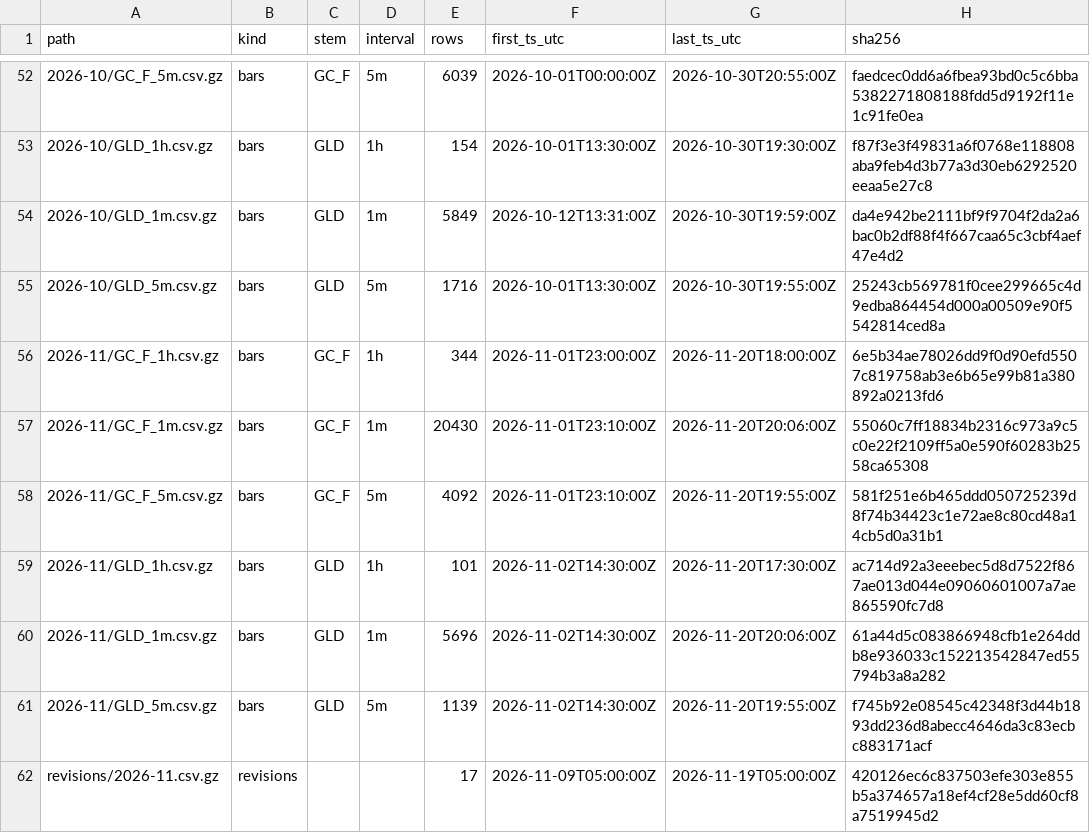
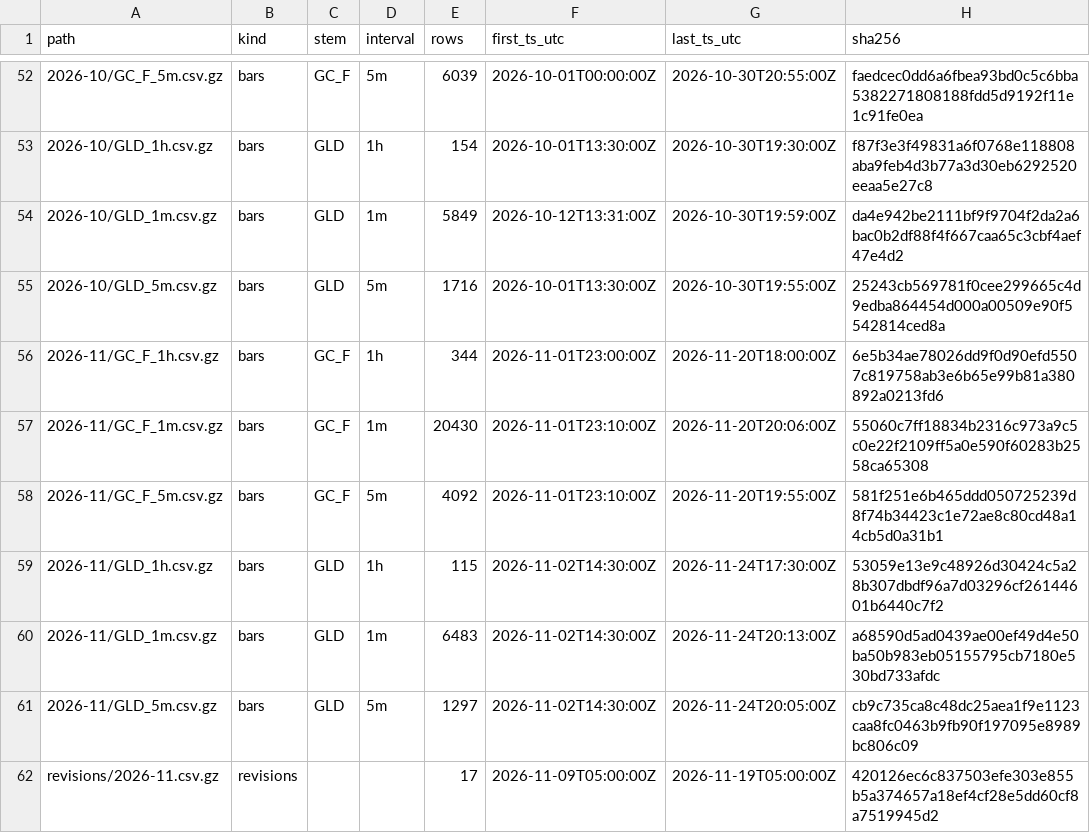
Before and after one commit to flodesgg/paper-lab, a CSV file: data_archive/MANIFEST.csv, drawn as a sheet; only a part is shown, gaps mark what is left out.

```diff
--- a/data_archive/MANIFEST.csv
+++ b/data_archive/MANIFEST.csv
@@ -58,5 +58,5 @@ path,kind,stem,interval,rows,first_ts_utc,last_ts_utc,sha256
 2026-11/GC_F_5m.csv.gz,bars,GC_F,5m,4092,2026-11-01T23:10:00Z,2026-11-20T19:55:00Z,581f251e6b465ddd050725239d8f74b34423c1e72ae8c80cd48a14cb5d0a31b1
-2026-11/GLD_1h.csv.gz,bars,GLD,1h,101,2026-11-02T14:30:00Z,2026-11-20T17:30:00Z,ac714d92a3eeebec5d8d7522f867ae013d044e09060601007a7ae865590fc7d8
-2026-11/GLD_1m.csv.gz,bars,GLD,1m,5696,2026-11-02T14:30:00Z,2026-11-20T20:06:00Z,61a44d5c083866948cfb1e264ddb8e936033c152213542847ed55794b3a8a282
-2026-11/GLD_5m.csv.gz,bars,GLD,5m,1139,2026-11-02T14:30:00Z,2026-11-20T19:55:00Z,f745b92e08545c42348f3d44b1893dd236d8abecc4646da3c83ecbc883171acf
+2026-11/GLD_1h.csv.gz,bars,GLD,1h,115,2026-11-02T14:30:00Z,2026-11-24T17:30:00Z,53059e13e9c48926d30424c5a28b307dbdf96a7d03296cf26144601b6440c7f2
+2026-11/GLD_1m.csv.gz,bars,GLD,1m,6483,2026-11-02T14:30:00Z,2026-11-24T20:13:00Z,a68590d5ad0439ae00ef49d4e50ba50b983eb05155795cb7180e530bd733afdc
+2026-11/GLD_5m.csv.gz,bars,GLD,5m,1297,2026-11-02T14:30:00Z,2026-11-24T20:05:00Z,cb9c735ca8c48dc25aea1f9e1123caa8fc0463b9fb90f197095e8989bc806c09
 revisions/2026-11.csv.gz,revisions,,,17,2026-11-09T05:00:00Z,2026-11-19T05:00:00Z,420126ec6c837503efe303e855b5a374657a18ef4cf28e5dd60cf8a7519945d2
```
Also changed, not shown: journal/daily.csv, journal/runs.csv, 1 other file.
